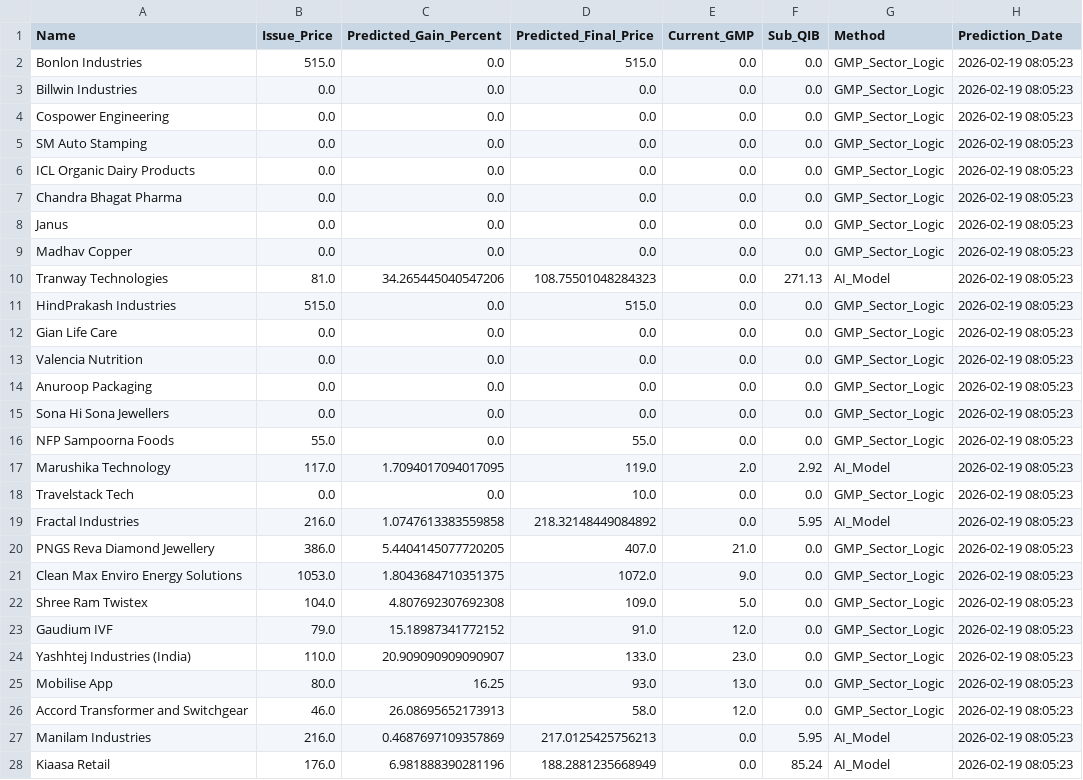
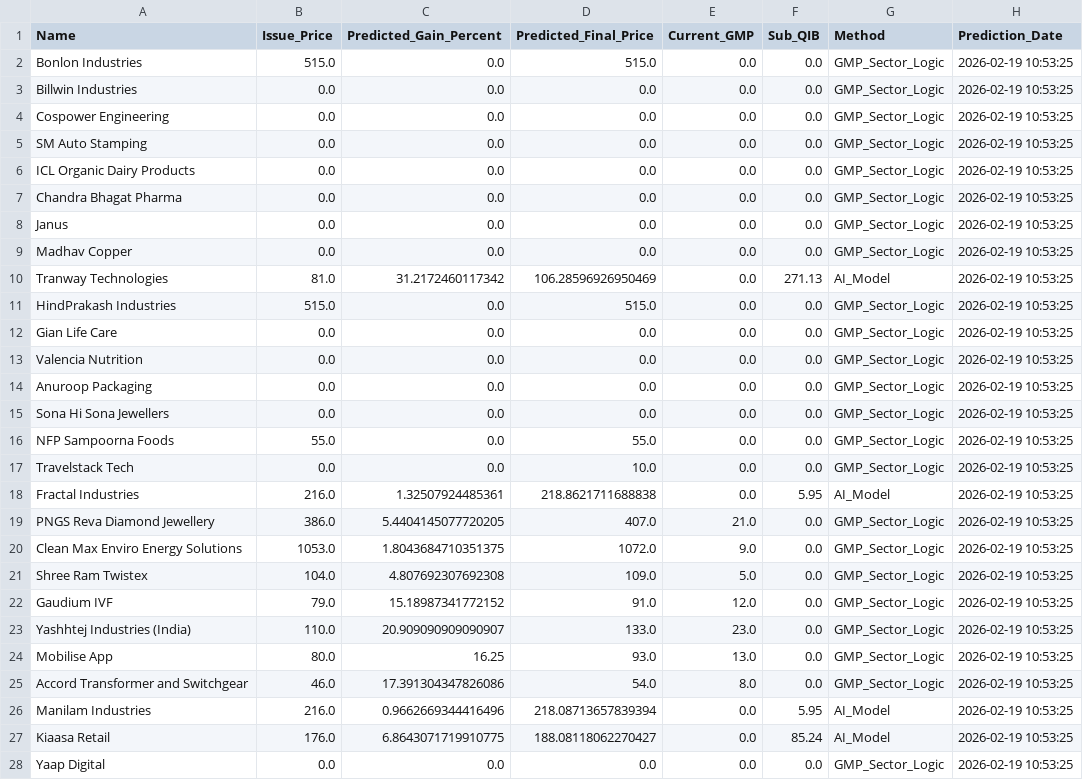
Before and after one commit to RaghavKothari1111/Ai-ipo-predictor, a CSV file: data/latest_predictions.csv, drawn as a sheet.

```diff
--- a/data/latest_predictions.csv
+++ b/data/latest_predictions.csv
@@ -1,28 +1,28 @@
 Name,Issue_Price,Predicted_Gain_Percent,Predicted_Final_Price,Current_GMP,Sub_QIB,Method,Prediction_Date
-Bonlon Industries,515.0,0.0,515.0,0.0,0.0,GMP_Sector_Logic,2026-02-19 08:05:23
-Billwin Industries,0.0,0.0,0.0,0.0,0.0,GMP_Sector_Logic,2026-02-19 08:05:23
-Cospower Engineering,0.0,0.0,0.0,0.0,0.0,GMP_Sector_Logic,2026-02-19 08:05:23
-SM Auto Stamping,0.0,0.0,0.0,0.0,0.0,GMP_Sector_Logic,2026-02-19 08:05:23
-ICL Organic Dairy Products,0.0,0.0,0.0,0.0,0.0,GMP_Sector_Logic,2026-02-19 08:05:23
-Chandra Bhagat Pharma,0.0,0.0,0.0,0.0,0.0,GMP_Sector_Logic,2026-02-19 08:05:23
-Janus,0.0,0.0,0.0,0.0,0.0,GMP_Sector_Logic,2026-02-19 08:05:23
-Madhav Copper,0.0,0.0,0.0,0.0,0.0,GMP_Sector_Logic,2026-02-19 08:05:23
-Tranway Technologies,81.0,34.265445040547206,108.75501048284323,0.0,271.13,AI_Model,2026-02-19 08:05:23
-HindPrakash Industries,515.0,0.0,515.0,0.0,0.0,GMP_Sector_Logic,2026-02-19 08:05:23
-Gian Life Care,0.0,0.0,0.0,0.0,0.0,GMP_Sector_Logic,2026-02-19 08:05:23
-Valencia Nutrition,0.0,0.0,0.0,0.0,0.0,GMP_Sector_Logic,2026-02-19 08:05:23
-Anuroop Packaging,0.0,0.0,0.0,0.0,0.0,GMP_Sector_Logic,2026-02-19 08:05:23
-Sona Hi Sona Jewellers,0.0,0.0,0.0,0.0,0.0,GMP_Sector_Logic,2026-02-19 08:05:23
-NFP Sampoorna Foods,55.0,0.0,55.0,0.0,0.0,GMP_Sector_Logic,2026-02-19 08:05:23
-Marushika Technology,117.0,1.7094017094017095,119.0,2.0,2.92,AI_Model,2026-02-19 08:05:23
-Travelstack Tech,0.0,0.0,10.0,0.0,0.0,GMP_Sector_Logic,2026-02-19 08:05:23
-Fractal Industries,216.0,1.0747613383559858,218.32148449084892,0.0,5.95,AI_Model,2026-02-19 08:05:23
-PNGS Reva Diamond Jewellery,386.0,5.4404145077720205,407.0,21.0,0.0,GMP_Sector_Logic,2026-02-19 08:05:23
-Clean Max Enviro Energy Solutions,1053.0,1.8043684710351375,1072.0,9.0,0.0,GMP_Sector_Logic,2026-02-19 08:05:23
-Shree Ram Twistex,104.0,4.807692307692308,109.0,5.0,0.0,GMP_Sector_Logic,2026-02-19 08:05:23
-Gaudium IVF,79.0,15.18987341772152,91.0,12.0,0.0,GMP_Sector_Logic,2026-02-19 08:05:23
-Yashhtej Industries (India),110.0,20.909090909090907,133.0,23.0,0.0,GMP_Sector_Logic,2026-02-19 08:05:23
-Mobilise App,80.0,16.25,93.0,13.0,0.0,GMP_Sector_Logic,2026-02-19 08:05:23
-Accord Transformer and Switchgear,46.0,26.08695652173913,58.0,12.0,0.0,GMP_Sector_Logic,2026-02-19 08:05:23
-Manilam Industries,216.0,0.4687697109357869,217.0125425756213,0.0,5.95,AI_Model,2026-02-19 08:05:23
-Kiaasa Retail,176.0,6.981888390281196,188.2881235668949,0.0,85.24,AI_Model,2026-02-19 08:05:23
+Bonlon Industries,515.0,0.0,515.0,0.0,0.0,GMP_Sector_Logic,2026-02-19 10:53:25
+Billwin Industries,0.0,0.0,0.0,0.0,0.0,GMP_Sector_Logic,2026-02-19 10:53:25
+Cospower Engineering,0.0,0.0,0.0,0.0,0.0,GMP_Sector_Logic,2026-02-19 10:53:25
+SM Auto Stamping,0.0,0.0,0.0,0.0,0.0,GMP_Sector_Logic,2026-02-19 10:53:25
+ICL Organic Dairy Products,0.0,0.0,0.0,0.0,0.0,GMP_Sector_Logic,2026-02-19 10:53:25
+Chandra Bhagat Pharma,0.0,0.0,0.0,0.0,0.0,GMP_Sector_Logic,2026-02-19 10:53:25
+Janus,0.0,0.0,0.0,0.0,0.0,GMP_Sector_Logic,2026-02-19 10:53:25
+Madhav Copper,0.0,0.0,0.0,0.0,0.0,GMP_Sector_Logic,2026-02-19 10:53:25
+Tranway Technologies,81.0,31.2172460117342,106.28596926950469,0.0,271.13,AI_Model,2026-02-19 10:53:25
+HindPrakash Industries,515.0,0.0,515.0,0.0,0.0,GMP_Sector_Logic,2026-02-19 10:53:25
+Gian Life Care,0.0,0.0,0.0,0.0,0.0,GMP_Sector_Logic,2026-02-19 10:53:25
+Valencia Nutrition,0.0,0.0,0.0,0.0,0.0,GMP_Sector_Logic,2026-02-19 10:53:25
+Anuroop Packaging,0.0,0.0,0.0,0.0,0.0,GMP_Sector_Logic,2026-02-19 10:53:25
+Sona Hi Sona Jewellers,0.0,0.0,0.0,0.0,0.0,GMP_Sector_Logic,2026-02-19 10:53:25
+NFP Sampoorna Foods,55.0,0.0,55.0,0.0,0.0,GMP_Sector_Logic,2026-02-19 10:53:25
+Travelstack Tech,0.0,0.0,10.0,0.0,0.0,GMP_Sector_Logic,2026-02-19 10:53:25
+Fractal Industries,216.0,1.32507924485361,218.8621711688838,0.0,5.95,AI_Model,2026-02-19 10:53:25
+PNGS Reva Diamond Jewellery,386.0,5.4404145077720205,407.0,21.0,0.0,GMP_Sector_Logic,2026-02-19 10:53:25
+Clean Max Enviro Energy Solutions,1053.0,1.8043684710351375,1072.0,9.0,0.0,GMP_Sector_Logic,2026-02-19 10:53:25
+Shree Ram Twistex,104.0,4.807692307692308,109.0,5.0,0.0,GMP_Sector_Logic,2026-02-19 10:53:25
+Gaudium IVF,79.0,15.18987341772152,91.0,12.0,0.0,GMP_Sector_Logic,2026-02-19 10:53:25
+Yashhtej Industries (India),110.0,20.909090909090907,133.0,23.0,0.0,GMP_Sector_Logic,2026-02-19 10:53:25
+Mobilise App,80.0,16.25,93.0,13.0,0.0,GMP_Sector_Logic,2026-02-19 10:53:25
+Accord Transformer and Switchgear,46.0,17.391304347826086,54.0,8.0,0.0,GMP_Sector_Logic,2026-02-19 10:53:25
+Manilam Industries,216.0,0.9662669344416496,218.08713657839394,0.0,5.95,AI_Model,2026-02-19 10:53:25
+Kiaasa Retail,176.0,6.8643071719910775,188.08118062270427,0.0,85.24,AI_Model,2026-02-19 10:53:25
+Yaap Digital,0.0,0.0,0.0,0.0,0.0,GMP_Sector_Logic,2026-02-19 10:53:25
```
Also changed, not shown: data/gmp_history.csv, data/master_ipo_v3.csv, 1 other file.
